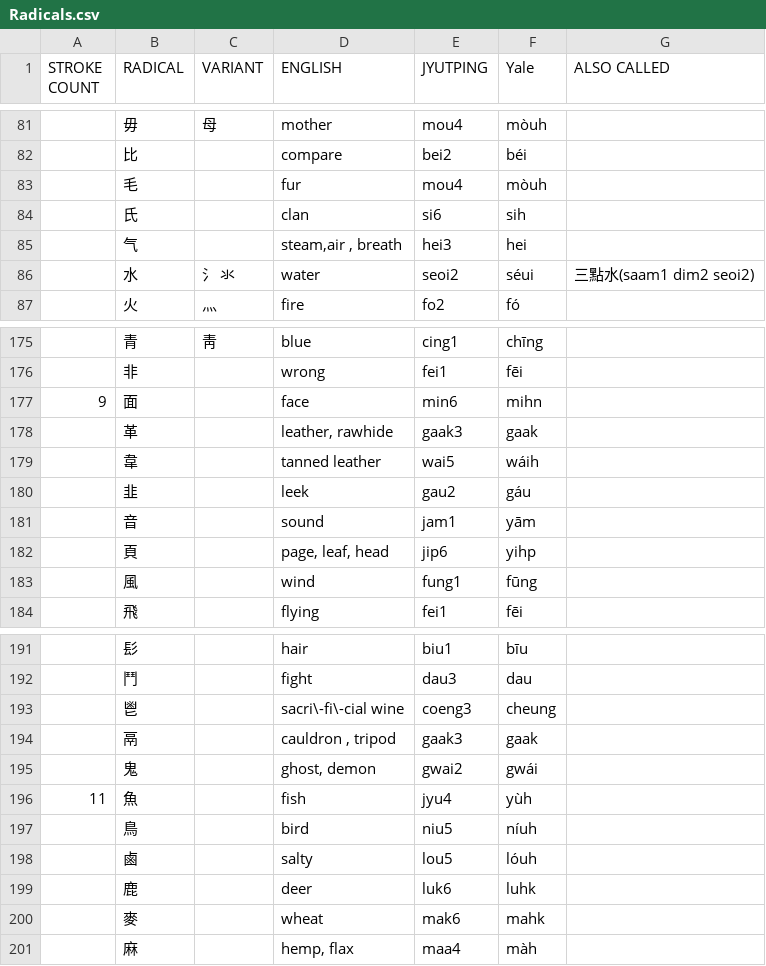
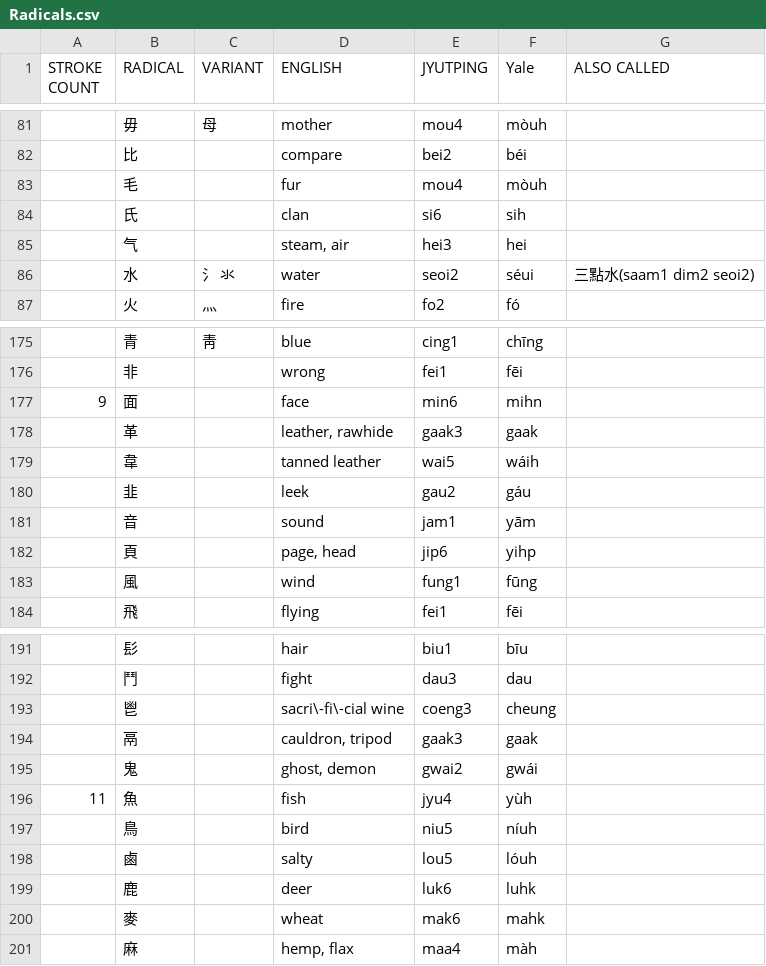
Before and after one commit to twighk/CantoneseRadicals, a CSV file: Radicals.csv, drawn as a sheet; only a part is shown, gaps mark what is left out; the diff covers the shown part only.

```diff
--- a/Radicals.csv
+++ b/Radicals.csv
@@ -84,3 +84,3 @@ STROKE COUNT;RADICAL;VARIANT;ENGLISH;JYUTPING;Yale;ALSO CALLED
 ;氏;;clan;si6;sih;
-;气;;steam,air , breath;hei3;hei;
+;气;;steam, air;hei3;hei;
 ;水;氵 氺;water;seoi2;séui;三點水(saam1 dim2 seoi2)
@@ -181,3 +181,3 @@ STROKE COUNT;RADICAL;VARIANT;ENGLISH;JYUTPING;Yale;ALSO CALLED
 ;音;;sound;jam1;yām;
-;頁;;page, leaf, head;jip6;yihp;
+;頁;;page, head;jip6;yihp;
 ;風;;wind;fung1;fūng;
@@ -193,3 +193,3 @@ STROKE COUNT;RADICAL;VARIANT;ENGLISH;JYUTPING;Yale;ALSO CALLED
 ;鬯;;sacri\-fi\-cial wine;coeng3;cheung;
-;鬲;;cauldron , tripod;gaak3;gaak;
+;鬲;;cauldron, tripod;gaak3;gaak;
 ;鬼;;ghost, demon;gwai2;gwái;
```
Also changed, not shown: 26 edited cells elsewhere in this file, 13 other files.
